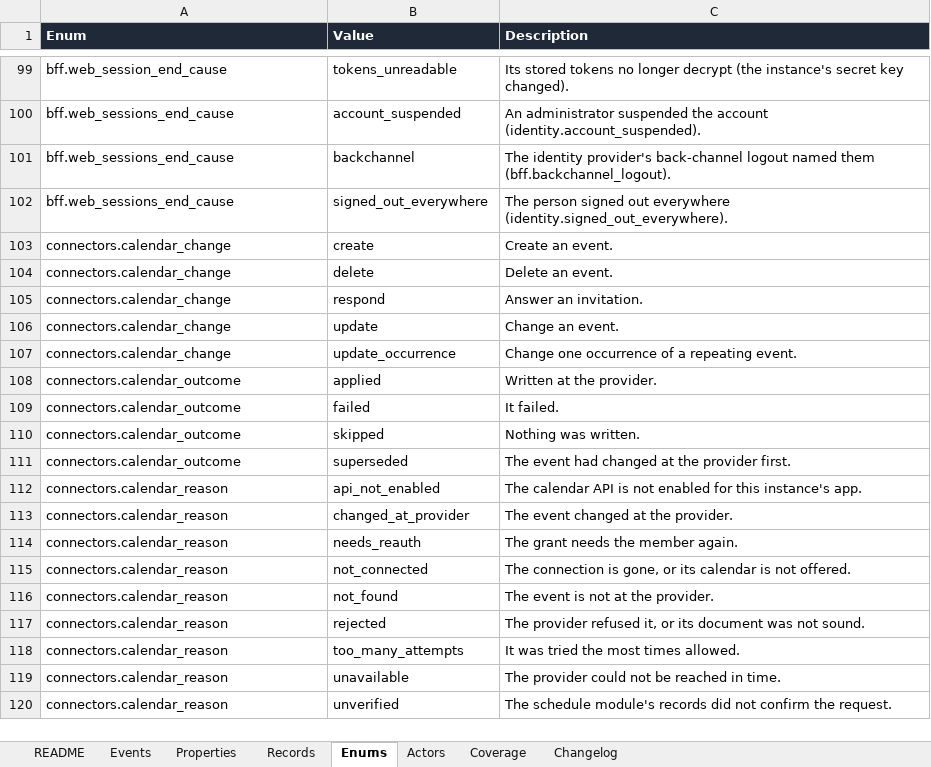
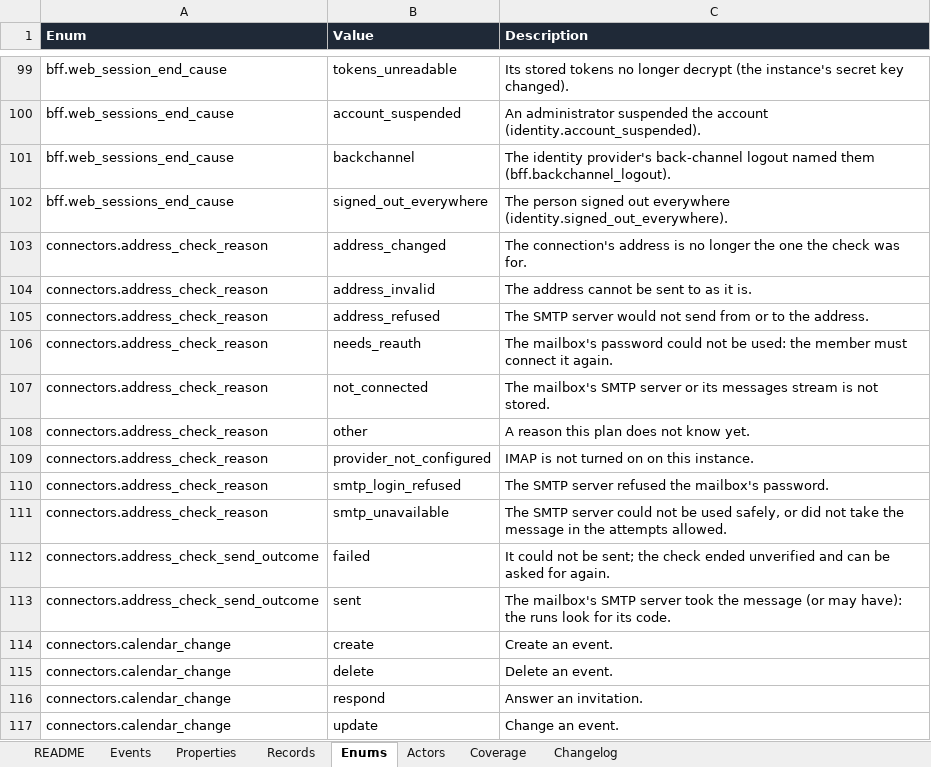
Before and after one commit to notacamp/campbooks, an Excel workbook: tracking/tracking-plan.xlsx, sheet Enums, drawn as a sheet; only a part is shown, gaps mark what is left out; the shorter side is filled out with more unchanged rows; values as stored, in another font and other column widths than the file's, no borders; the diff names each change by its address in the sheet, - before the commit and + after, or states it on an @@ line.

```diff
--- a/tracking/tracking-plan.xlsx (sheet Enums)
+++ b/tracking/tracking-plan.xlsx (sheet Enums)
+row 103: connectors.address_check_reason | address_changed | The connection's address is no longer the one the check was for.
+row 104: connectors.address_check_reason | address_invalid | The address cannot be sent to as it is.
+row 105: connectors.address_check_reason | address_refused | The SMTP server would not send from or to the address.
+row 106: connectors.address_check_reason | needs_reauth | The mailbox's password could not be used: the member must connect it again.
+row 107: connectors.address_check_reason | not_connected | The mailbox's SMTP server or its messages stream is not stored.
+row 108: connectors.address_check_reason | other | A reason this plan does not know yet.
+row 109: connectors.address_check_reason | provider_not_configured | IMAP is not turned on on this instance.
+row 110: connectors.address_check_reason | smtp_login_refused | The SMTP server refused the mailbox's password.
+row 111: connectors.address_check_reason | smtp_unavailable | The SMTP server could not be used safely, or did not take the message in the attempts allowed.
+row 112: connectors.address_check_send_outcome | failed | It could not be sent; the check ended unverified and can be asked for again.
+row 113: connectors.address_check_send_outcome | sent | The mailbox's SMTP server took the message (or may have): the runs look for its code.
```
Also changed, not shown: sheet Coverage, sheet Properties, sheet Events, sheet Changelog, sheet README, 27 other files.
